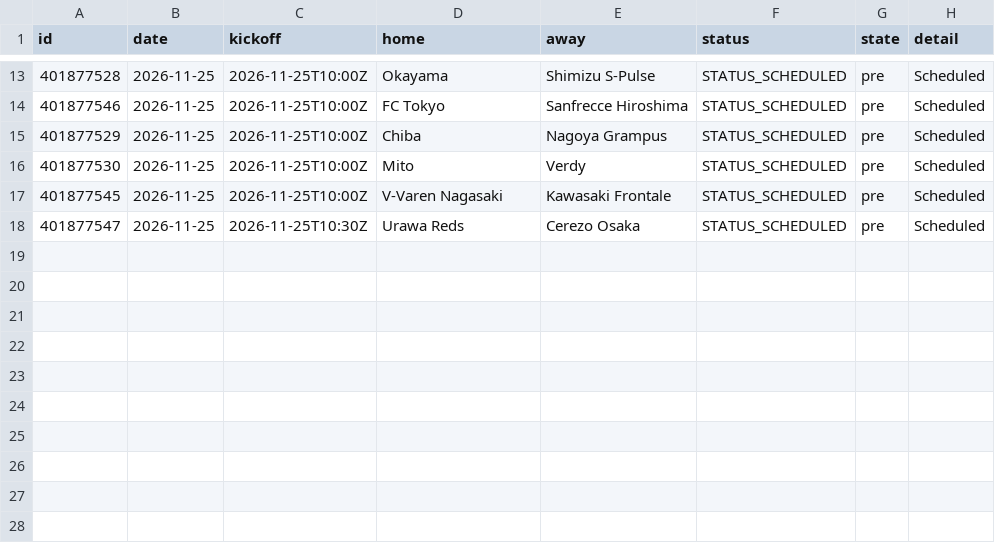
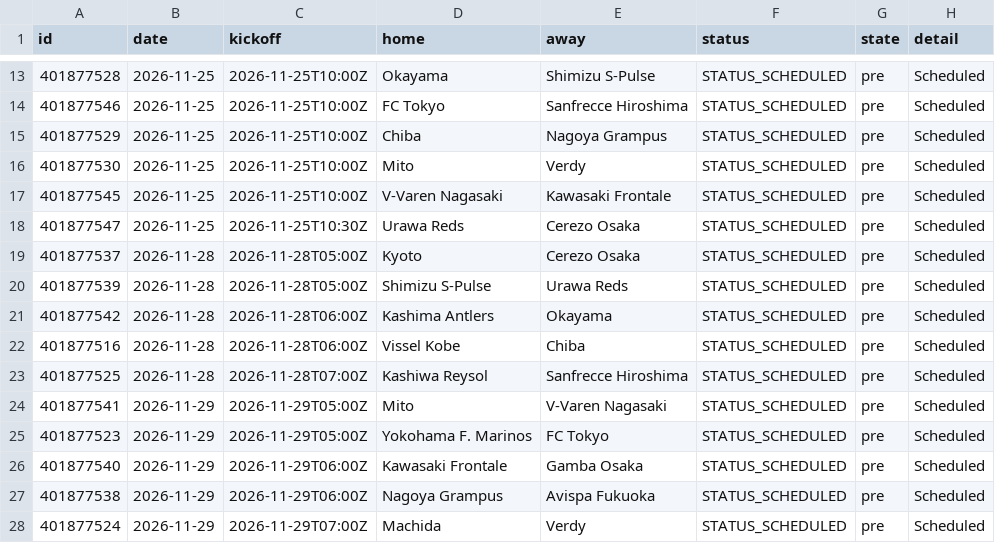
Before and after one commit to Killp24/J1-Check, a CSV file: j1_fixtures.csv, drawn as a sheet; only a part is shown, gaps mark what is left out.

Commit message:
Update J1 data

```diff
--- a/j1_fixtures.csv
+++ b/j1_fixtures.csv
@@ -18 +18,11 @@ id,date,kickoff,home,away,status,state,detail
 401877547,2026-11-25,2026-11-25T10:30Z,Urawa Reds,Cerezo Osaka,STATUS_SCHEDULED,pre,Scheduled
+401877537,2026-11-28,2026-11-28T05:00Z,Kyoto,Cerezo Osaka,STATUS_SCHEDULED,pre,Scheduled
+401877539,2026-11-28,2026-11-28T05:00Z,Shimizu S-Pulse,Urawa Reds,STATUS_SCHEDULED,pre,Scheduled
+401877542,2026-11-28,2026-11-28T06:00Z,Kashima Antlers,Okayama,STATUS_SCHEDULED,pre,Scheduled
+401877516,2026-11-28,2026-11-28T06:00Z,Vissel Kobe,Chiba,STATUS_SCHEDULED,pre,Scheduled
+401877525,2026-11-28,2026-11-28T07:00Z,Kashiwa Reysol,Sanfrecce Hiroshima,STATUS_SCHEDULED,pre,Scheduled
+401877541,2026-11-29,2026-11-29T05:00Z,Mito,V-Varen Nagasaki,STATUS_SCHEDULED,pre,Scheduled
+401877523,2026-11-29,2026-11-29T05:00Z,Yokohama F. Marinos,FC Tokyo,STATUS_SCHEDULED,pre,Scheduled
+401877540,2026-11-29,2026-11-29T06:00Z,Kawasaki Frontale,Gamba Osaka,STATUS_SCHEDULED,pre,Scheduled
+401877538,2026-11-29,2026-11-29T06:00Z,Nagoya Grampus,Avispa Fukuoka,STATUS_SCHEDULED,pre,Scheduled
+401877524,2026-11-29,2026-11-29T07:00Z,Machida,Verdy,STATUS_SCHEDULED,pre,Scheduled
```
Also changed, not shown: 1 other file.
